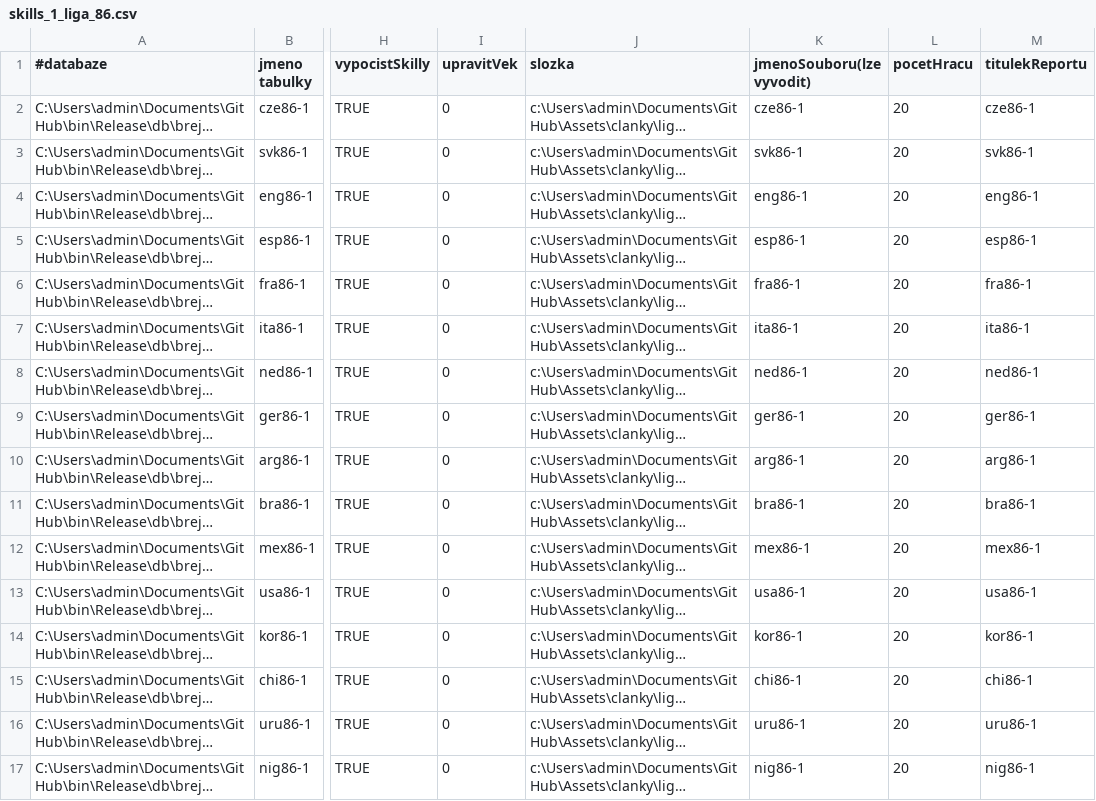
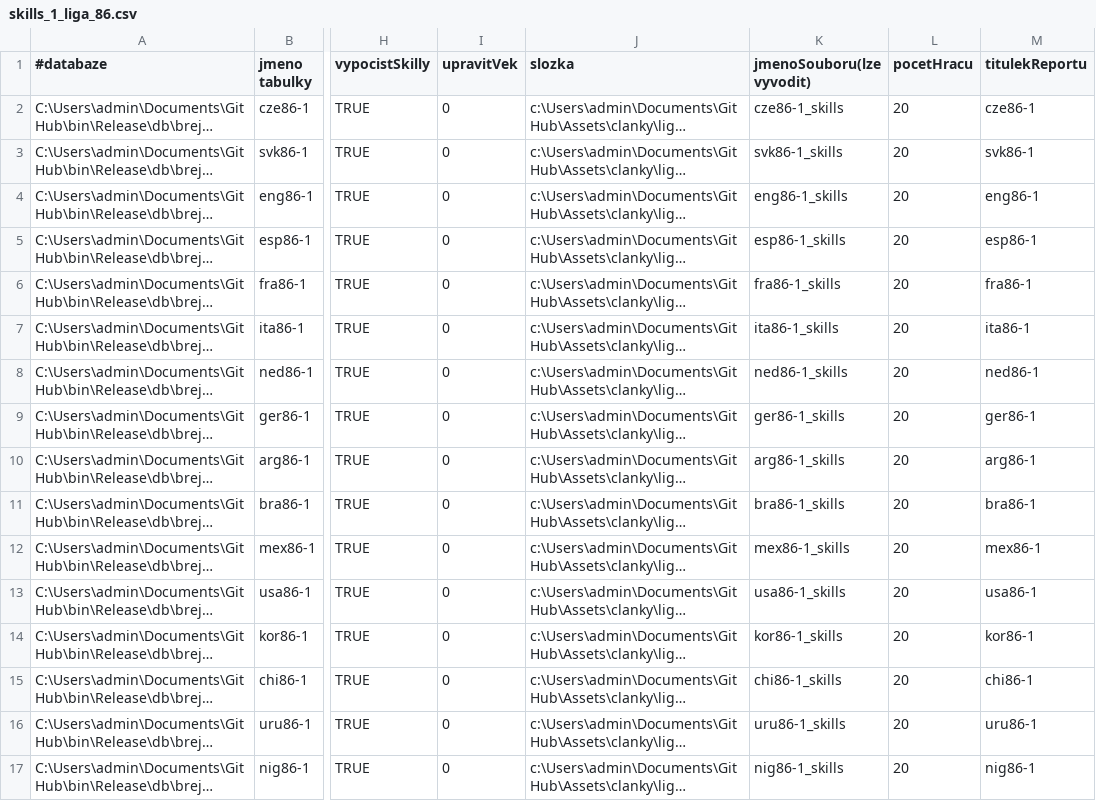
Before and after one commit to lassse1/Assets, a CSV file: clanky/ligy_skilly/ligy_skilly_86-1/skills_1_liga_86.csv, drawn as a sheet; only a part is shown, gaps mark what is left out; long unchanged cells end in …; the diff names each change by its address in the sheet, - before the commit and + after, or states it on an @@ line.

Commit message:
souhrnne statistiky skillu pro 86-1 a 86-2

```diff
--- a/clanky/ligy_skilly/ligy_skilly_86-1/skills_1_liga_86.csv
+++ b/clanky/ligy_skilly/ligy_skilly_86-1/skills_1_liga_86.csv
-K2 (jmenoSouboru(lze vyvodit)): cze86-1
+K2 (jmenoSouboru(lze vyvodit)): cze86-1_skills
-K3 (jmenoSouboru(lze vyvodit)): svk86-1
+K3 (jmenoSouboru(lze vyvodit)): svk86-1_skills
-K4 (jmenoSouboru(lze vyvodit)): eng86-1
+K4 (jmenoSouboru(lze vyvodit)): eng86-1_skills
-K5 (jmenoSouboru(lze vyvodit)): esp86-1
+K5 (jmenoSouboru(lze vyvodit)): esp86-1_skills
-K6 (jmenoSouboru(lze vyvodit)): fra86-1
+K6 (jmenoSouboru(lze vyvodit)): fra86-1_skills
-K7 (jmenoSouboru(lze vyvodit)): ita86-1
+K7 (jmenoSouboru(lze vyvodit)): ita86-1_skills
-K8 (jmenoSouboru(lze vyvodit)): ned86-1
+K8 (jmenoSouboru(lze vyvodit)): ned86-1_skills
-K9 (jmenoSouboru(lze vyvodit)): ger86-1
+K9 (jmenoSouboru(lze vyvodit)): ger86-1_skills
-K10 (jmenoSouboru(lze vyvodit)): arg86-1
+K10 (jmenoSouboru(lze vyvodit)): arg86-1_skills
-K11 (jmenoSouboru(lze vyvodit)): bra86-1
+K11 (jmenoSouboru(lze vyvodit)): bra86-1_skills
-K12 (jmenoSouboru(lze vyvodit)): mex86-1
+K12 (jmenoSouboru(lze vyvodit)): mex86-1_skills
-K13 (jmenoSouboru(lze vyvodit)): usa86-1
+K13 (jmenoSouboru(lze vyvodit)): usa86-1_skills
-K14 (jmenoSouboru(lze vyvodit)): kor86-1
+K14 (jmenoSouboru(lze vyvodit)): kor86-1_skills
-K15 (jmenoSouboru(lze vyvodit)): chi86-1
+K15 (jmenoSouboru(lze vyvodit)): chi86-1_skills
-K16 (jmenoSouboru(lze vyvodit)): uru86-1
+K16 (jmenoSouboru(lze vyvodit)): uru86-1_skills
-K17 (jmenoSouboru(lze vyvodit)): nig86-1
+K17 (jmenoSouboru(lze vyvodit)): nig86-1_skills
```
Also changed, not shown: 35 other files.
